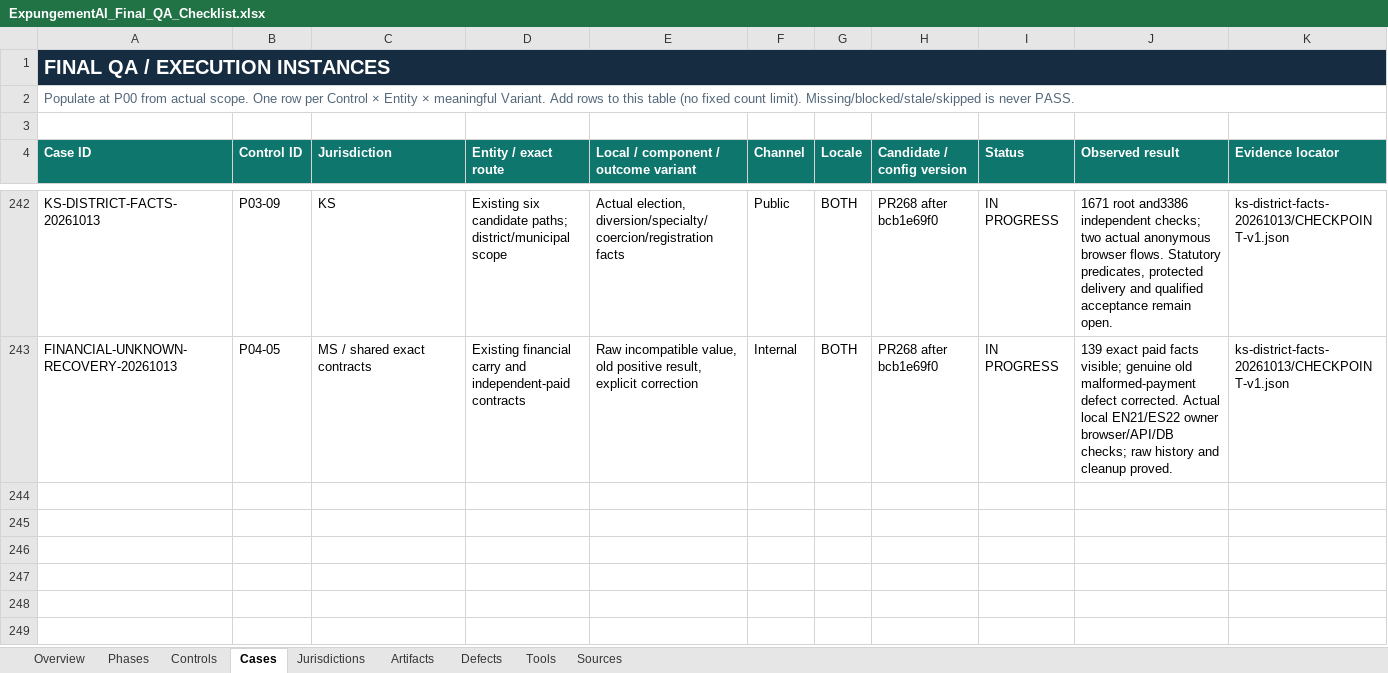
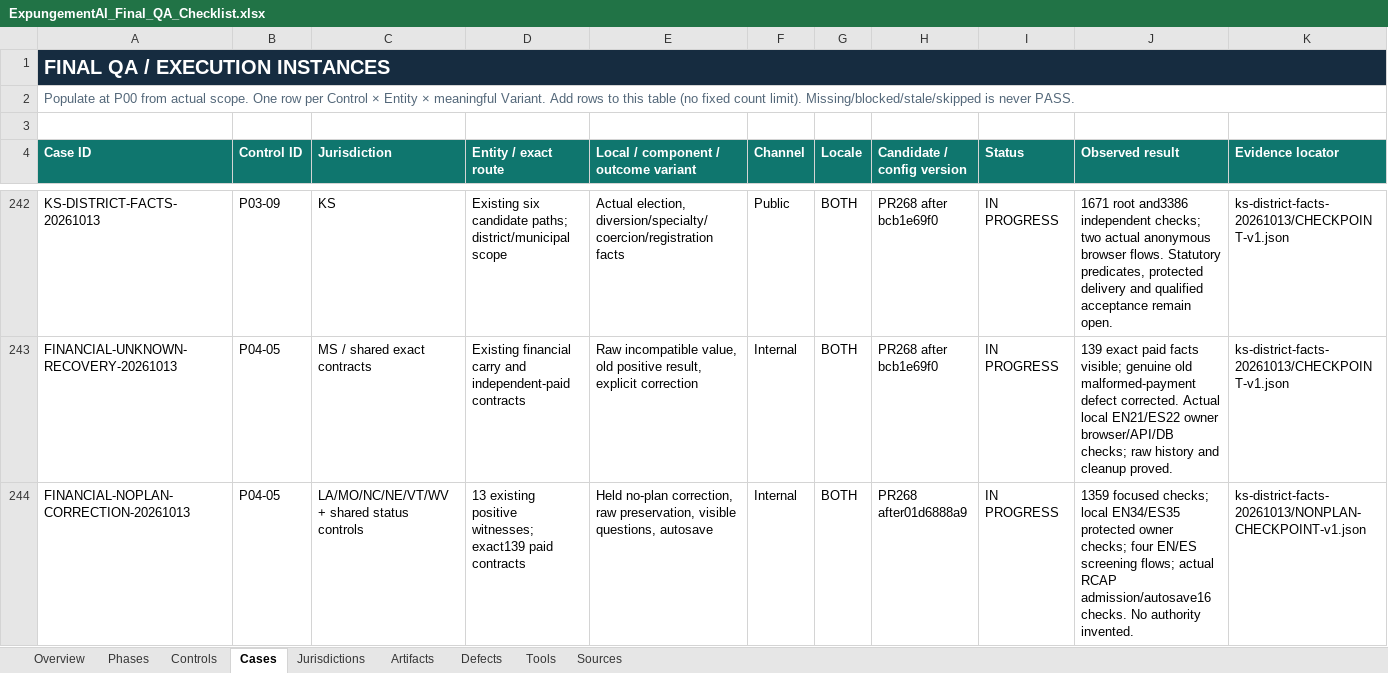
Before and after one commit to Roger-LegalEase/legalease-partner-dashboard-clean, an Excel workbook: qa/grade-a/ExpungementAI_Final_QA_Checklist.xlsx, sheet Cases, drawn as a sheet; only a part is shown, gaps mark what is left out; values as stored, in another font and other column widths than the file's, no borders; conditional formats and table styles not drawn; rows hold the shown columns only; the diff names each change by its address in the sheet, - before the commit and + after, or states it on an @@ line.

Commit message:
Preserve held financial corrections through screening and saved matters

```diff
--- a/qa/grade-a/ExpungementAI_Final_QA_Checklist.xlsx (sheet Cases)
+++ b/qa/grade-a/ExpungementAI_Final_QA_Checklist.xlsx (sheet Cases)
+row 244: FINANCIAL-NOPLAN-CORRECTION-20261013 | P04-05 | LA/MO/NC/NE/VT/WV + shared status controls | 13 existing positive witnesses; exact139 paid contracts | Held no-plan correction, raw preservation, visible questions, autosave | Internal | BOTH | PR268 after01d6888a9 | IN PROGRESS | 1359 focused checks; local EN34/ES35 protected owner checks; four EN/ES screening flows; actual RCAP admission/autosave16 checks. No authority invented. | ks-district-facts-20261013/NONPLAN-CHECKPOINT-v1.json
```
Also changed, not shown: 11 other files.
